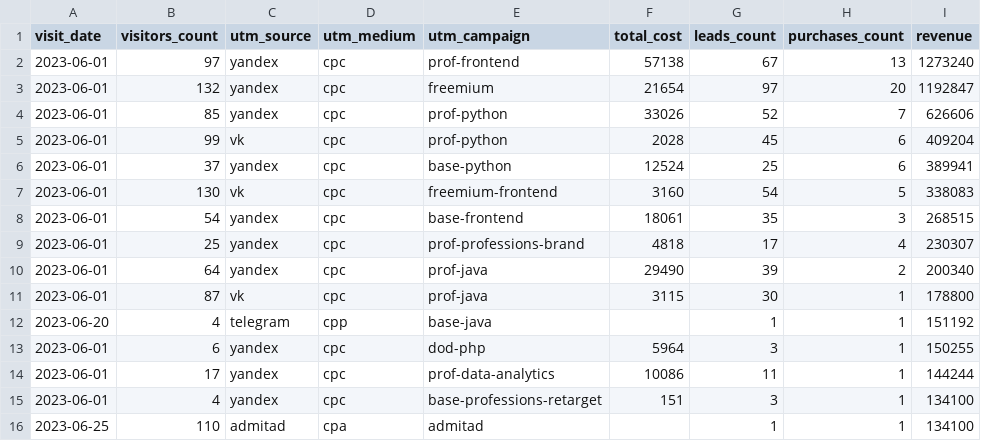
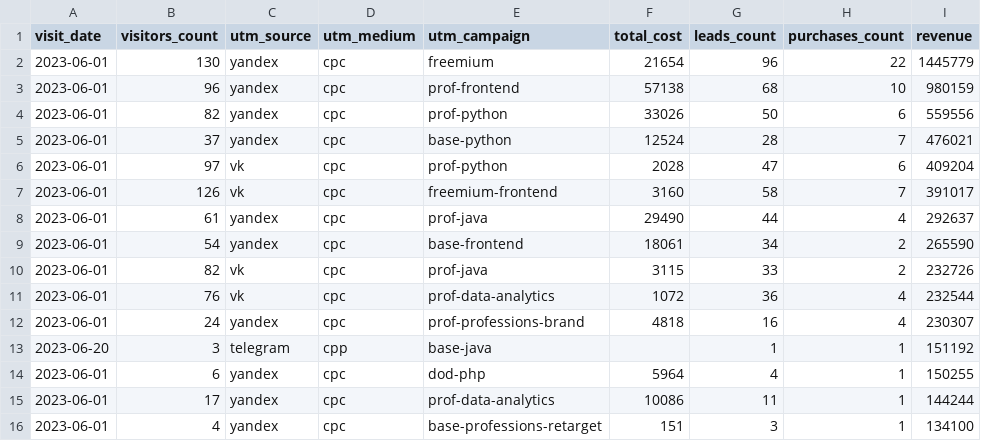
Before and after one commit to Fe1tch/data-analytics-project-96, a CSV file: aggregate_last_paid_click.csv, drawn as a sheet.

Commit message:
Add files via upload

```diff
--- a/aggregate_last_paid_click.csv
+++ b/aggregate_last_paid_click.csv
@@ -1,16 +1,16 @@
 "visit_date","visitors_count","utm_source","utm_medium","utm_campaign","total_cost","leads_count","purchases_count","revenue"
-2023-06-01,97,yandex,cpc,prof-frontend,57138,67,13,1273240
-2023-06-01,132,yandex,cpc,freemium,21654,97,20,1192847
-2023-06-01,85,yandex,cpc,prof-python,33026,52,7,626606
-2023-06-01,99,vk,cpc,prof-python,2028,45,6,409204
-2023-06-01,37,yandex,cpc,base-python,12524,25,6,389941
-2023-06-01,130,vk,cpc,freemium-frontend,3160,54,5,338083
-2023-06-01,54,yandex,cpc,base-frontend,18061,35,3,268515
-2023-06-01,25,yandex,cpc,prof-professions-brand,4818,17,4,230307
-2023-06-01,64,yandex,cpc,prof-java,29490,39,2,200340
-2023-06-01,87,vk,cpc,prof-java,3115,30,1,178800
-2023-06-20,4,telegram,cpp,base-java,,1,1,151192
-2023-06-01,6,yandex,cpc,dod-php,5964,3,1,150255
+2023-06-01,130,yandex,cpc,freemium,21654,96,22,1445779
+2023-06-01,96,yandex,cpc,prof-frontend,57138,68,10,980159
+2023-06-01,82,yandex,cpc,prof-python,33026,50,6,559556
+2023-06-01,37,yandex,cpc,base-python,12524,28,7,476021
+2023-06-01,97,vk,cpc,prof-python,2028,47,6,409204
+2023-06-01,126,vk,cpc,freemium-frontend,3160,58,7,391017
+2023-06-01,61,yandex,cpc,prof-java,29490,44,4,292637
+2023-06-01,54,yandex,cpc,base-frontend,18061,34,2,265590
+2023-06-01,82,vk,cpc,prof-java,3115,33,2,232726
+2023-06-01,76,vk,cpc,prof-data-analytics,1072,36,4,232544
+2023-06-01,24,yandex,cpc,prof-professions-brand,4818,16,4,230307
+2023-06-20,3,telegram,cpp,base-java,,1,1,151192
+2023-06-01,6,yandex,cpc,dod-php,5964,4,1,150255
 2023-06-01,17,yandex,cpc,prof-data-analytics,10086,11,1,144244
 2023-06-01,4,yandex,cpc,base-professions-retarget,151,3,1,134100
-2023-06-25,110,admitad,cpa,admitad,,1,1,134100
```
